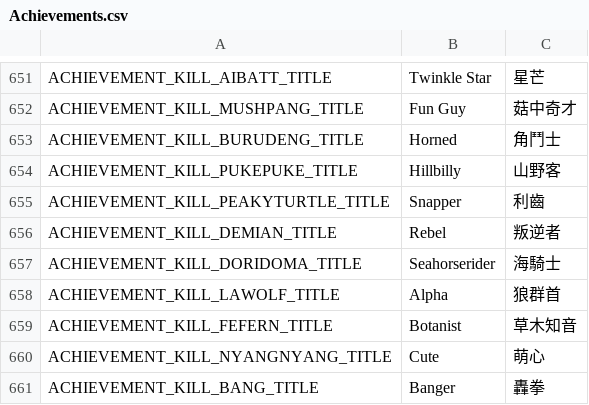
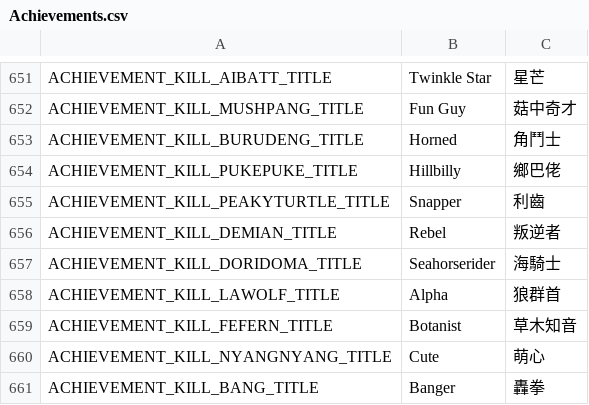
Before and after one commit to Charybdis-Flyff/Flyff-Universe-Translations, a CSV file: Traditional_Chinese/Achievements.csv, drawn as a sheet; only a part is shown, gaps mark what is left out.

Commit message:
Refine Traditional Chinese translation for "Pukepuke" title to enhance clarity and accuracy.

```diff
--- a/Traditional_Chinese/Achievements.csv
+++ b/Traditional_Chinese/Achievements.csv
@@ -653,3 +653,3 @@ ACHIEVEMENT_KILL_MUSHPANG_TITLE,Fun Guy,菇中奇才
 ACHIEVEMENT_KILL_BURUDENG_TITLE,Horned,角鬥士
-ACHIEVEMENT_KILL_PUKEPUKE_TITLE,Hillbilly,山野客
+ACHIEVEMENT_KILL_PUKEPUKE_TITLE,Hillbilly,鄉巴佬
 ACHIEVEMENT_KILL_PEAKYTURTLE_TITLE,Snapper,利齒
```
